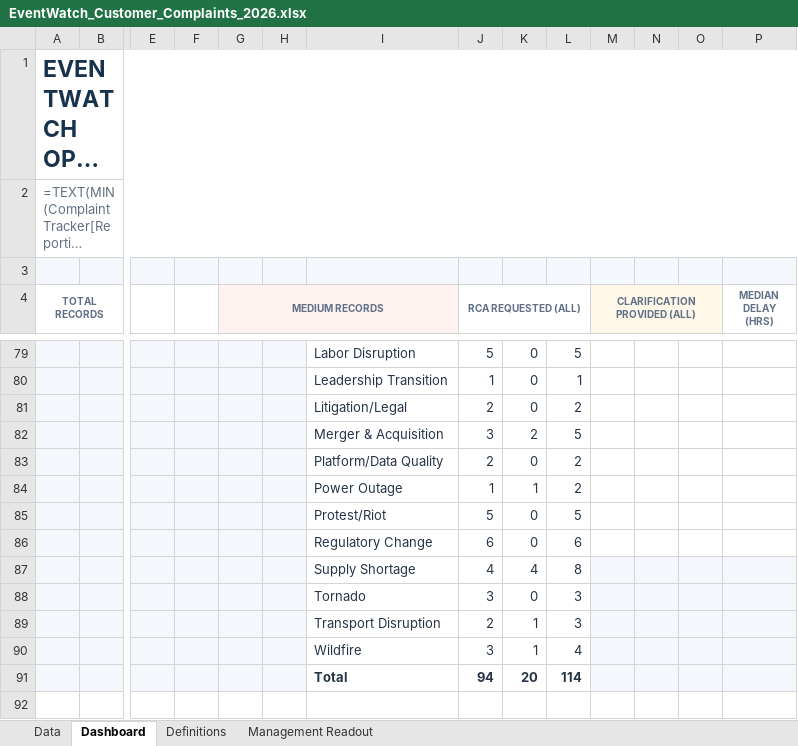
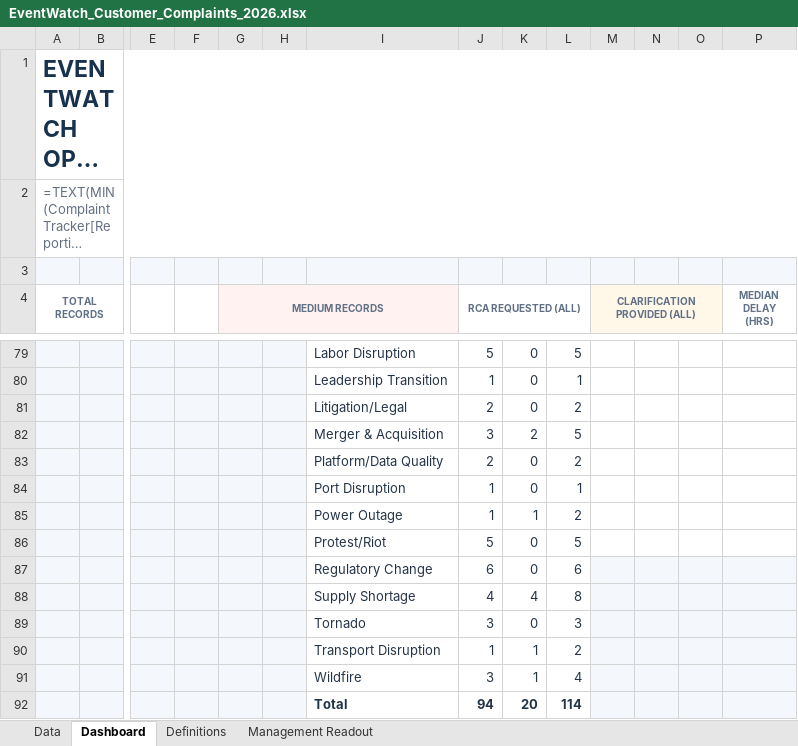
Before and after one commit to sangrambarger/EventWatch_Customer_Complaints, an Excel workbook: EventWatch_Customer_Complaints_2026.xlsx, sheet Dashboard, drawn as a sheet; only a part is shown, gaps mark what is left out; long unchanged cells end in …; values as stored, in another font and other column widths than the file's, no borders; formulas without a stored value are shown as written; charts and pictures and conditional formats not drawn; addresses are those after the commit; rows hold the shown columns only; the diff names each change by its address in the sheet, - before the commit and + after, or states it on an @@ line.

```diff
--- a/EventWatch_Customer_Complaints_2026.xlsx (sheet Dashboard)
+++ b/EventWatch_Customer_Complaints_2026.xlsx (sheet Dashboard)
+row 84:  |  |  |  |  |  | Port Disruption | 1 | 0 | 1
-M87:P87 fill: none
+M87:P87 fill: #F4F7FB
-J90 (RCA REQUESTED (ALL)): 2
+J90 (RCA REQUESTED (ALL)): 1
-L90: 3
+L90: 2
```
Also changed, not shown: sheet Definitions, sheet Data, 4 other files.
